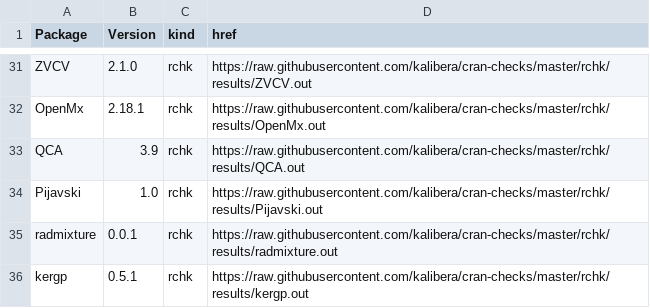
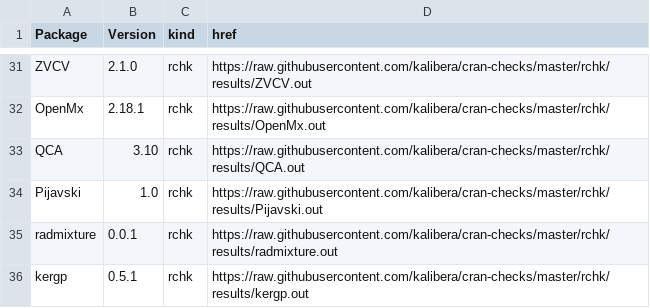
Before and after one commit to kalibera/cran-checks, a CSV file: rchk/rchk.csv, drawn as a sheet; only a part is shown, gaps mark what is left out.

```diff
--- a/rchk/rchk.csv
+++ b/rchk/rchk.csv
@@ -32,3 +32,3 @@ ZVCV,2.1.0,rchk,https://raw.githubusercontent.com/kalibera/cran-checks/master/rc
 OpenMx,2.18.1,rchk,https://raw.githubusercontent.com/kalibera/cran-checks/master/rchk/results/OpenMx.out
-QCA,3.9,rchk,https://raw.githubusercontent.com/kalibera/cran-checks/master/rchk/results/QCA.out
+QCA,3.10,rchk,https://raw.githubusercontent.com/kalibera/cran-checks/master/rchk/results/QCA.out
 Pijavski,1.0,rchk,https://raw.githubusercontent.com/kalibera/cran-checks/master/rchk/results/Pijavski.out
```
Also changed, not shown: 8 other files.
